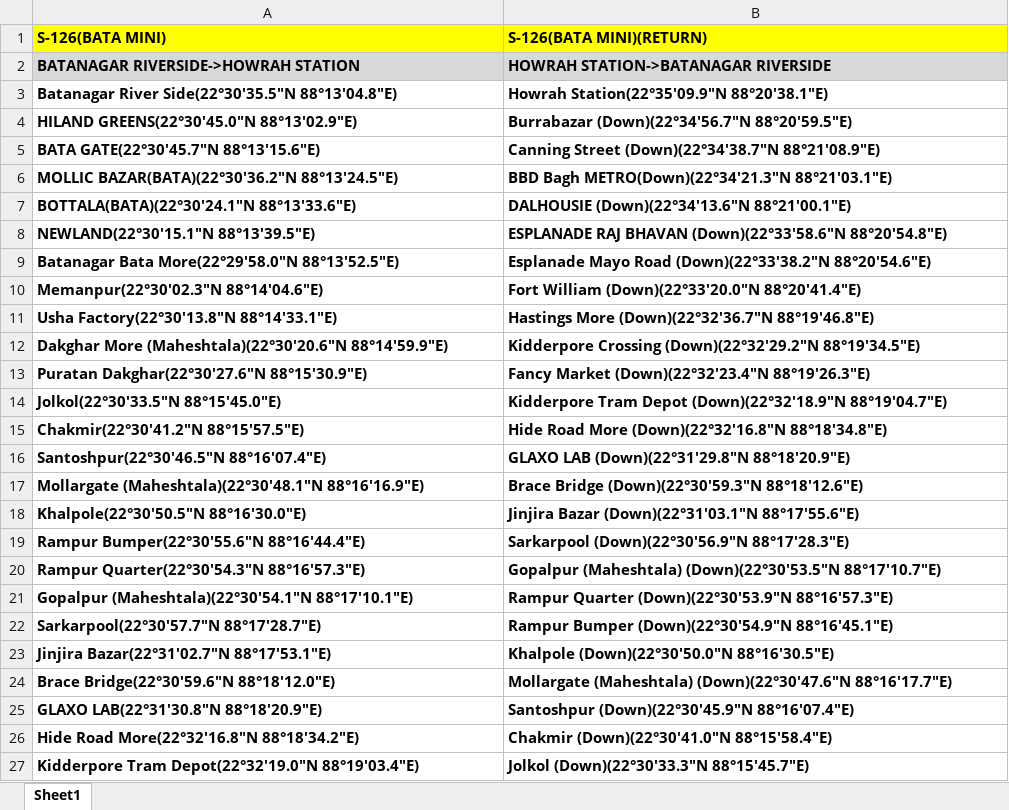
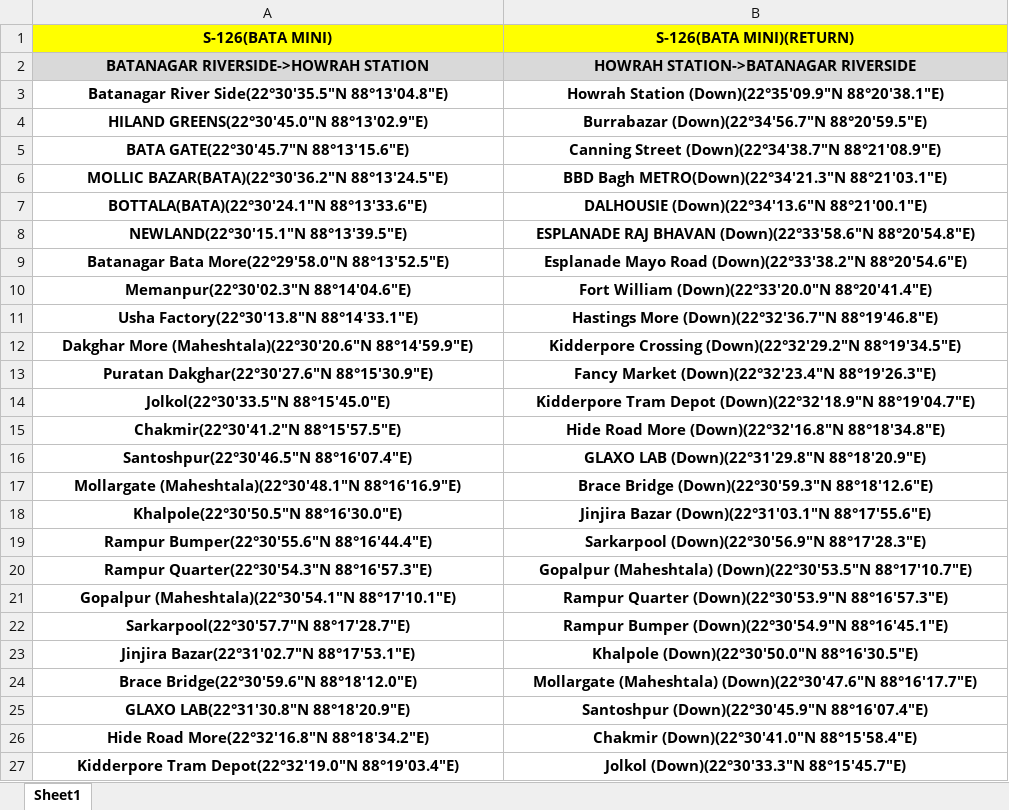
Before and after one commit to PHILLIP712/NEXBUS_LIVE, an Excel workbook: route/mini series/s-126(bata mini).xlsx, sheet Sheet1, drawn as a sheet; only a part is shown; values as stored, in another font and other column widths than the file's, no borders; the diff covers the shown part only; the diff names each change by its address in the sheet, - before the commit and + after, or states it on an @@ line.

```diff
--- a/route/mini series/s-126(bata mini).xlsx (sheet Sheet1)
+++ b/route/mini series/s-126(bata mini).xlsx (sheet Sheet1)
-A1:B27 alignment: left
+A1:B27 alignment: center
-B3 (S-126(BATA MINI)(RETURN)): Howrah Station(22°35'09.9"N 88°20'38.1"E)
+B3 (S-126(BATA MINI)(RETURN)): Howrah Station (Down)(22°35'09.9"N 88°20'38.1"E)
```
Also changed, not shown: cell formats elsewhere in this sheet, 4 other files.
